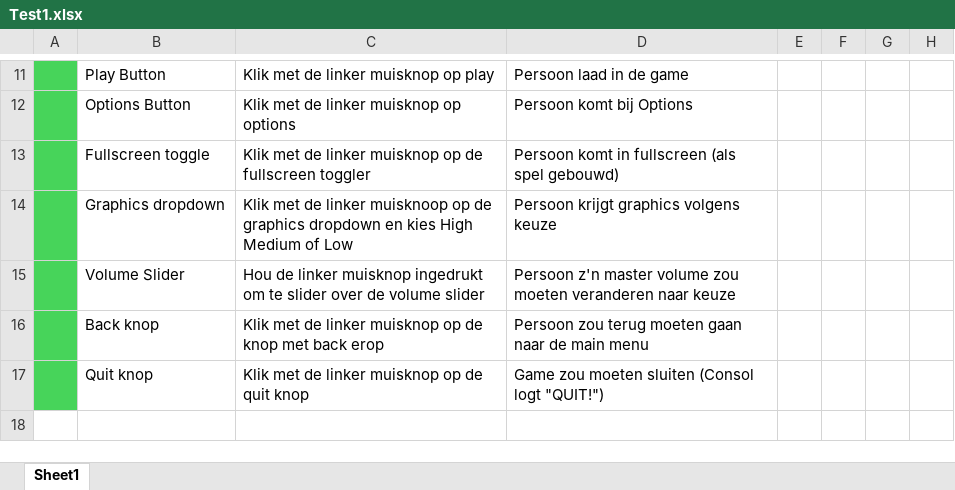
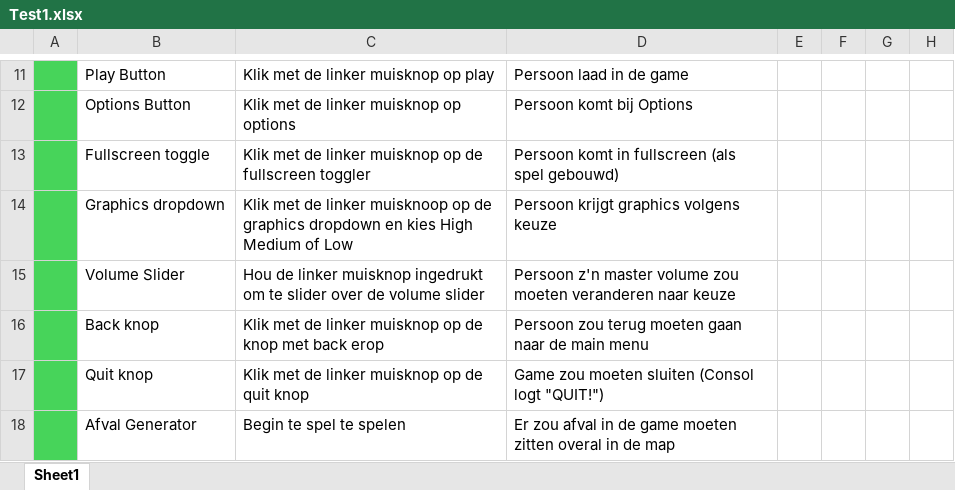
Before and after one commit to 90449/PRTA, an Excel workbook: Test1.xlsx, sheet Sheet1, drawn as a sheet; only a part is shown, gaps mark what is left out; values as stored, in another font and other column widths than the file's, no borders; the diff names each change by its address in the sheet, - before the commit and + after, or states it on an @@ line.

```diff
--- a/Test1.xlsx (sheet Sheet1)
+++ b/Test1.xlsx (sheet Sheet1)
+row 18:  | Afval Generator | Begin te spel te spelen | Er zou afval in de game moeten zitten overal in de map
```
Also changed, not shown: 1 other file.
